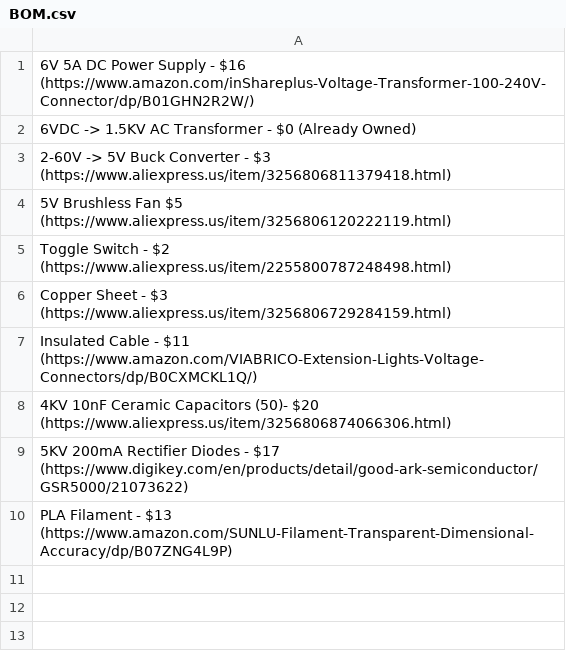
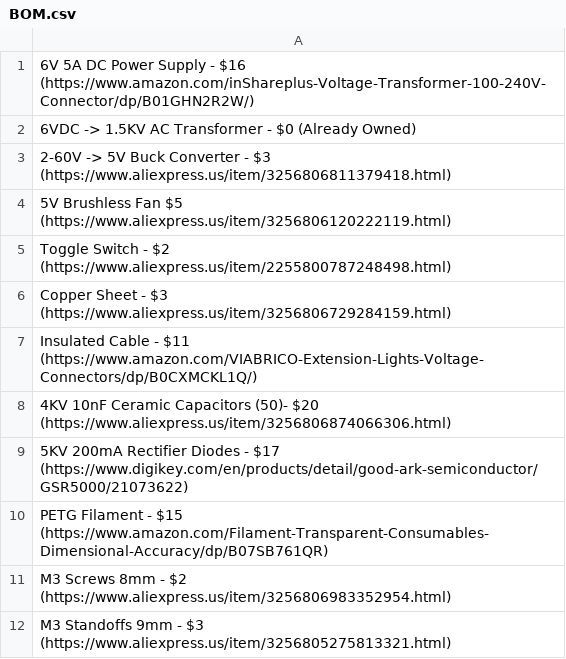
Before and after one commit to Firestorm108/Purple-Mist-Generator, a CSV file: BOM.csv, drawn as a sheet.

Commit message:
Update BOM.csv

```diff
--- a/BOM.csv
+++ b/BOM.csv
@@ -9,2 +9,4 @@ Insulated Cable - $11 (https://www.amazon.com/VIABRICO-Extension-Lights-Voltage-
 5KV 200mA Rectifier Diodes - $17 (https://www.digikey.com/en/products/detail/good-ark-semiconductor/GSR5000/21073622)
-PLA Filament - $13 (https://www.amazon.com/SUNLU-Filament-Transparent-Dimensional-Accuracy/dp/B07ZNG4L9P)
+PETG Filament - $15 (https://www.amazon.com/Filament-Transparent-Consumables-Dimensional-Accuracy/dp/B07SB761QR)
+M3 Screws 8mm - $2 (https://www.aliexpress.us/item/3256806983352954.html)
+M3 Standoffs 9mm - $3 (https://www.aliexpress.us/item/3256805275813321.html)
```
